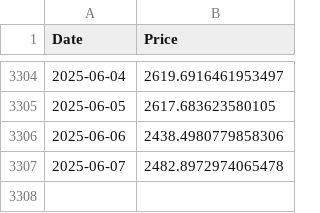
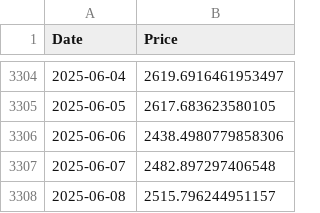
Before and after one commit to mbsuraj/InvestmentsResearch, a CSV file: data/ETH-USD.csv, drawn as a sheet; only a part is shown, gaps mark what is left out.

```diff
--- a/data/ETH-USD.csv
+++ b/data/ETH-USD.csv
@@ -3306,2 +3306,3 @@ Date,Price
 2025-06-06,2438.4980779858306
-2025-06-07,2482.8972974065478
+2025-06-07,2482.897297406548
+2025-06-08,2515.796244951157
```
